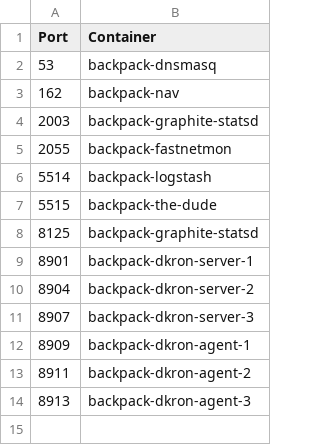
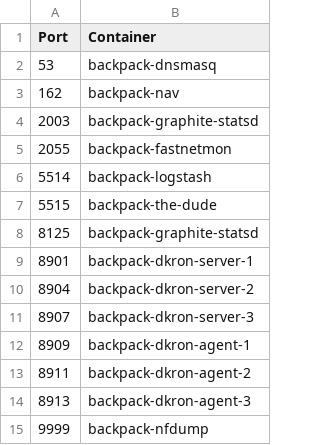
Before and after one commit to alexanderfefelov/docker-backpack, a CSV file: doc/udp-port-inventory.csv, drawn as a sheet.

Commit message:
Add nfdump

```diff
--- a/doc/udp-port-inventory.csv
+++ b/doc/udp-port-inventory.csv
@@ -14 +14,2 @@ Port,Container
 8913,backpack-dkron-agent-3
+9999,backpack-nfdump
```
Also changed, not shown: 16 other files.
